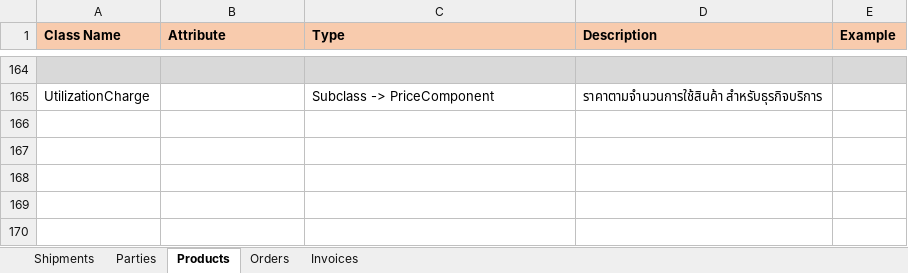
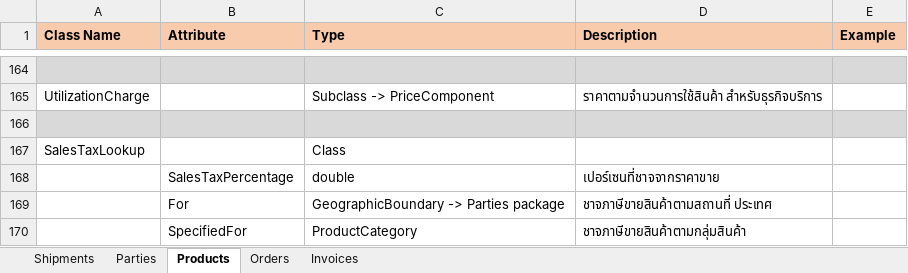
Before and after one commit to chavp/AnalysisERP, an Excel workbook: DetailsSpec/Domain Model Class details.xlsx, sheet Products, drawn as a sheet; only a part is shown, gaps mark what is left out; values as stored, in another font and other column widths than the file's, no borders; the diff names each change by its address in the sheet, - before the commit and + after, or states it on an @@ line.

```diff
--- a/DetailsSpec/Domain Model Class details.xlsx (sheet Products)
+++ b/DetailsSpec/Domain Model Class details.xlsx (sheet Products)
+row 166: (empty)
+row 167: SalesTaxLookup |  | Class
+row 168:  | SalesTaxPercentage | double | เปอร์เซนที่ชาจจากราคาขาย
+row 169:  | For | GeographicBoundary -> Parties package | ชาจภาษีขายสินค้าตามสถานที่ ประเทศ
+row 170:  | SpecifiedFor | ProductCategory | ชาจภาษีขายสินค้าตามกลุ่มสินค้า
```
Also changed, not shown: sheet Orders, sheet Shipments, DetailsSpec/Stock_details_spec.xlsx.
